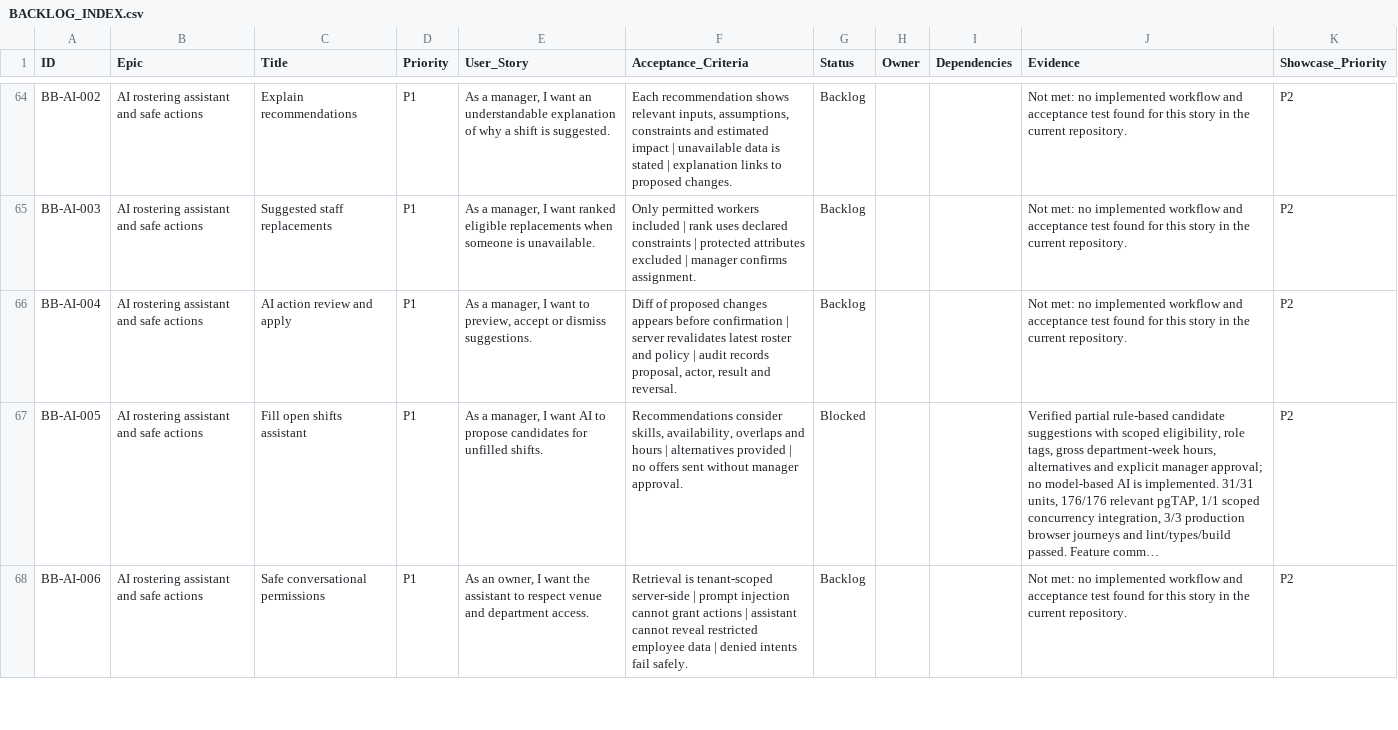
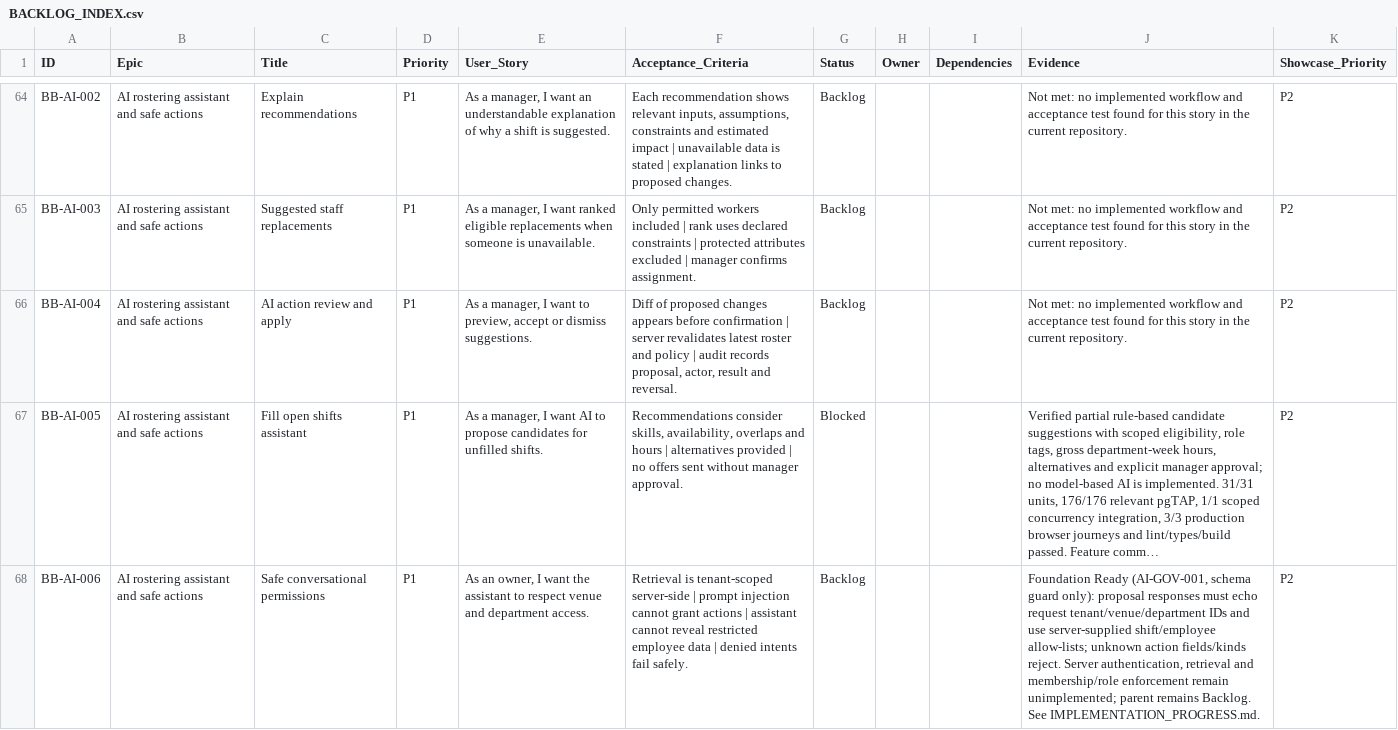
Before and after one commit to farbotkol/butterbox, a CSV file: BACKLOG_INDEX.csv, drawn as a sheet; only a part is shown, gaps mark what is left out; long unchanged cells end in …; the diff covers the shown part only; the diff names each change by its address in the sheet, - before the commit and + after, or states it on an @@ line.

```diff
--- a/BACKLOG_INDEX.csv
+++ b/BACKLOG_INDEX.csv
-J68 (Evidence): Not met: no implemented workflow and acceptance test found for this story in the current repository.
+J68 (Evidence): Foundation Ready (AI-GOV-001, schema guard only): proposal responses must echo request tenant/venue/department IDs and use server-supplied shift/employee allow-lists; unknown action fields/kinds reject. Server authentication, retrieval and membership/role enforcement remain unimplemented; parent remains Backlog. See IMPLEMENTATION_PROGRESS.md.
```
Also changed, not shown: 1 edited cell elsewhere in this file, 8 other files.
